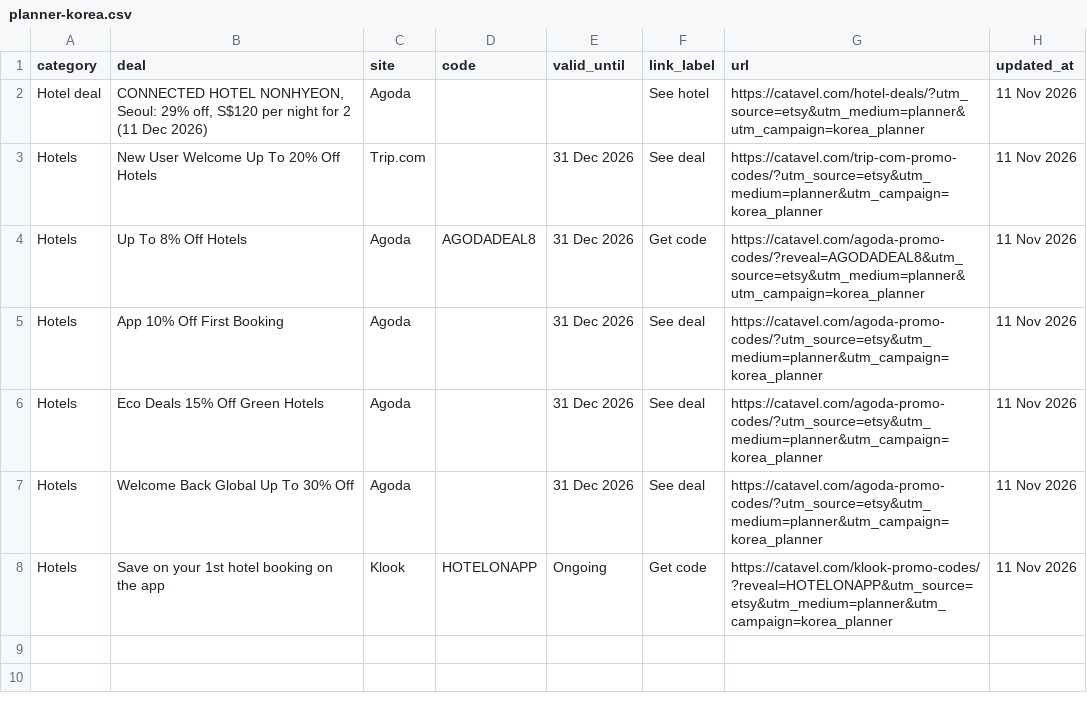
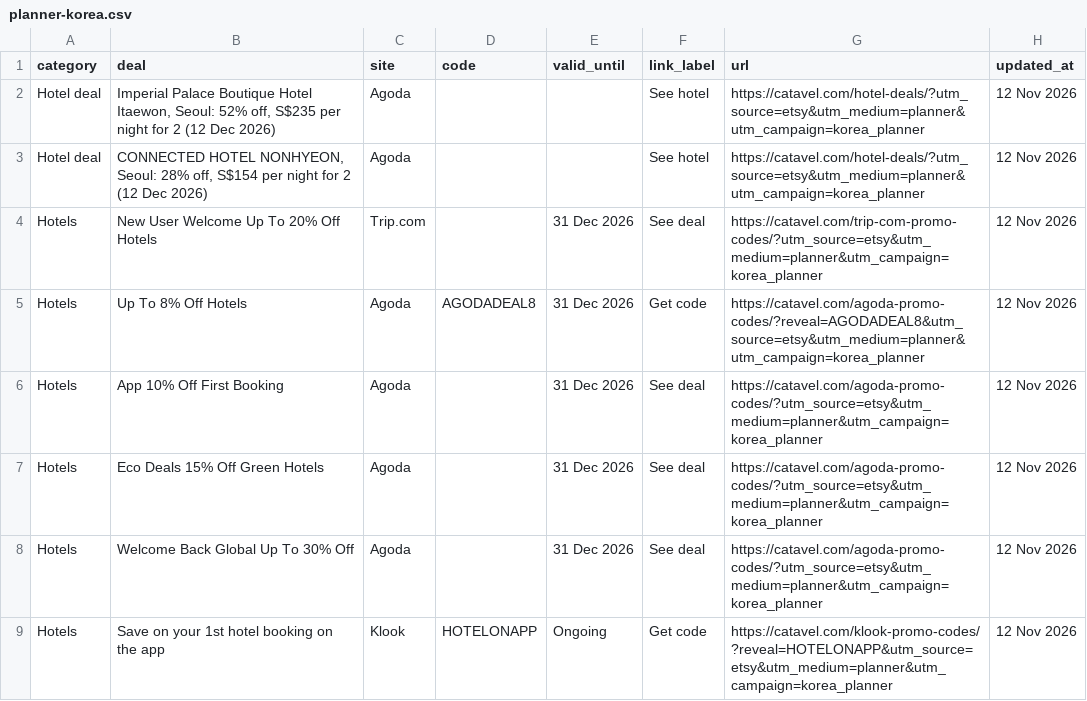
Before and after one commit to catavel/Catavel, a CSV file: feeds/planner-korea.csv, drawn as a sheet.

Commit message:
chore: update planner feed korea [2026-11-12]

```diff
--- a/feeds/planner-korea.csv
+++ b/feeds/planner-korea.csv
@@ -1,8 +1,9 @@
 category,deal,site,code,valid_until,link_label,url,updated_at
-Hotel deal,"CONNECTED HOTEL NONHYEON, Seoul: 29% off, S$120 per night for 2 (11 Dec 2026)",Agoda,,,See hotel,https://catavel.com/hotel-deals/?utm_source=etsy&utm_medium=planner&utm_campaign=korea_planner,11 Nov 2026
-Hotels,New User Welcome Up To 20% Off Hotels,Trip.com,,31 Dec 2026,See deal,https://catavel.com/trip-com-promo-codes/?utm_source=etsy&utm_medium=planner&utm_campaign=korea_planner,11 Nov 2026
-Hotels,Up To 8% Off Hotels,Agoda,AGODADEAL8,31 Dec 2026,Get code,https://catavel.com/agoda-promo-codes/?reveal=AGODADEAL8&utm_source=etsy&utm_medium=planner&utm_campaign=korea_planner,11 Nov 2026
-Hotels,App 10% Off First Booking,Agoda,,31 Dec 2026,See deal,https://catavel.com/agoda-promo-codes/?utm_source=etsy&utm_medium=planner&utm_campaign=korea_planner,11 Nov 2026
-Hotels,Eco Deals 15% Off Green Hotels,Agoda,,31 Dec 2026,See deal,https://catavel.com/agoda-promo-codes/?utm_source=etsy&utm_medium=planner&utm_campaign=korea_planner,11 Nov 2026
-Hotels,Welcome Back Global Up To 30% Off,Agoda,,31 Dec 2026,See deal,https://catavel.com/agoda-promo-codes/?utm_source=etsy&utm_medium=planner&utm_campaign=korea_planner,11 Nov 2026
-Hotels,Save on your 1st hotel booking on the app,Klook,HOTELONAPP,Ongoing,Get code,https://catavel.com/klook-promo-codes/?reveal=HOTELONAPP&utm_source=etsy&utm_medium=planner&utm_campaign=korea_planner,11 Nov 2026
+Hotel deal,"Imperial Palace Boutique Hotel Itaewon, Seoul: 52% off, S$235 per night for 2 (12 Dec 2026)",Agoda,,,See hotel,https://catavel.com/hotel-deals/?utm_source=etsy&utm_medium=planner&utm_campaign=korea_planner,12 Nov 2026
+Hotel deal,"CONNECTED HOTEL NONHYEON, Seoul: 28% off, S$154 per night for 2 (12 Dec 2026)",Agoda,,,See hotel,https://catavel.com/hotel-deals/?utm_source=etsy&utm_medium=planner&utm_campaign=korea_planner,12 Nov 2026
+Hotels,New User Welcome Up To 20% Off Hotels,Trip.com,,31 Dec 2026,See deal,https://catavel.com/trip-com-promo-codes/?utm_source=etsy&utm_medium=planner&utm_campaign=korea_planner,12 Nov 2026
+Hotels,Up To 8% Off Hotels,Agoda,AGODADEAL8,31 Dec 2026,Get code,https://catavel.com/agoda-promo-codes/?reveal=AGODADEAL8&utm_source=etsy&utm_medium=planner&utm_campaign=korea_planner,12 Nov 2026
+Hotels,App 10% Off First Booking,Agoda,,31 Dec 2026,See deal,https://catavel.com/agoda-promo-codes/?utm_source=etsy&utm_medium=planner&utm_campaign=korea_planner,12 Nov 2026
+Hotels,Eco Deals 15% Off Green Hotels,Agoda,,31 Dec 2026,See deal,https://catavel.com/agoda-promo-codes/?utm_source=etsy&utm_medium=planner&utm_campaign=korea_planner,12 Nov 2026
+Hotels,Welcome Back Global Up To 30% Off,Agoda,,31 Dec 2026,See deal,https://catavel.com/agoda-promo-codes/?utm_source=etsy&utm_medium=planner&utm_campaign=korea_planner,12 Nov 2026
+Hotels,Save on your 1st hotel booking on the app,Klook,HOTELONAPP,Ongoing,Get code,https://catavel.com/klook-promo-codes/?reveal=HOTELONAPP&utm_source=etsy&utm_medium=planner&utm_campaign=korea_planner,12 Nov 2026
```
